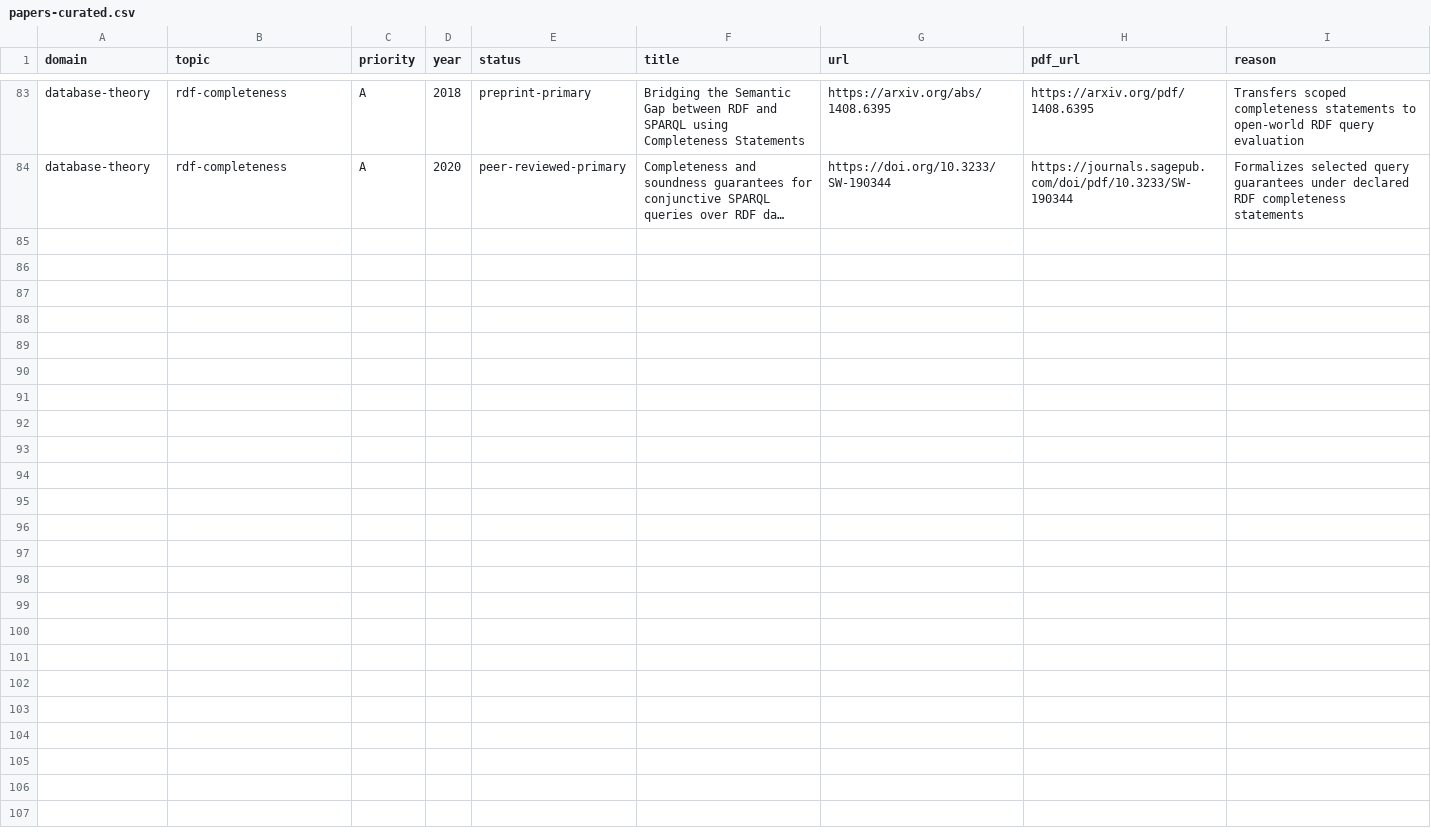
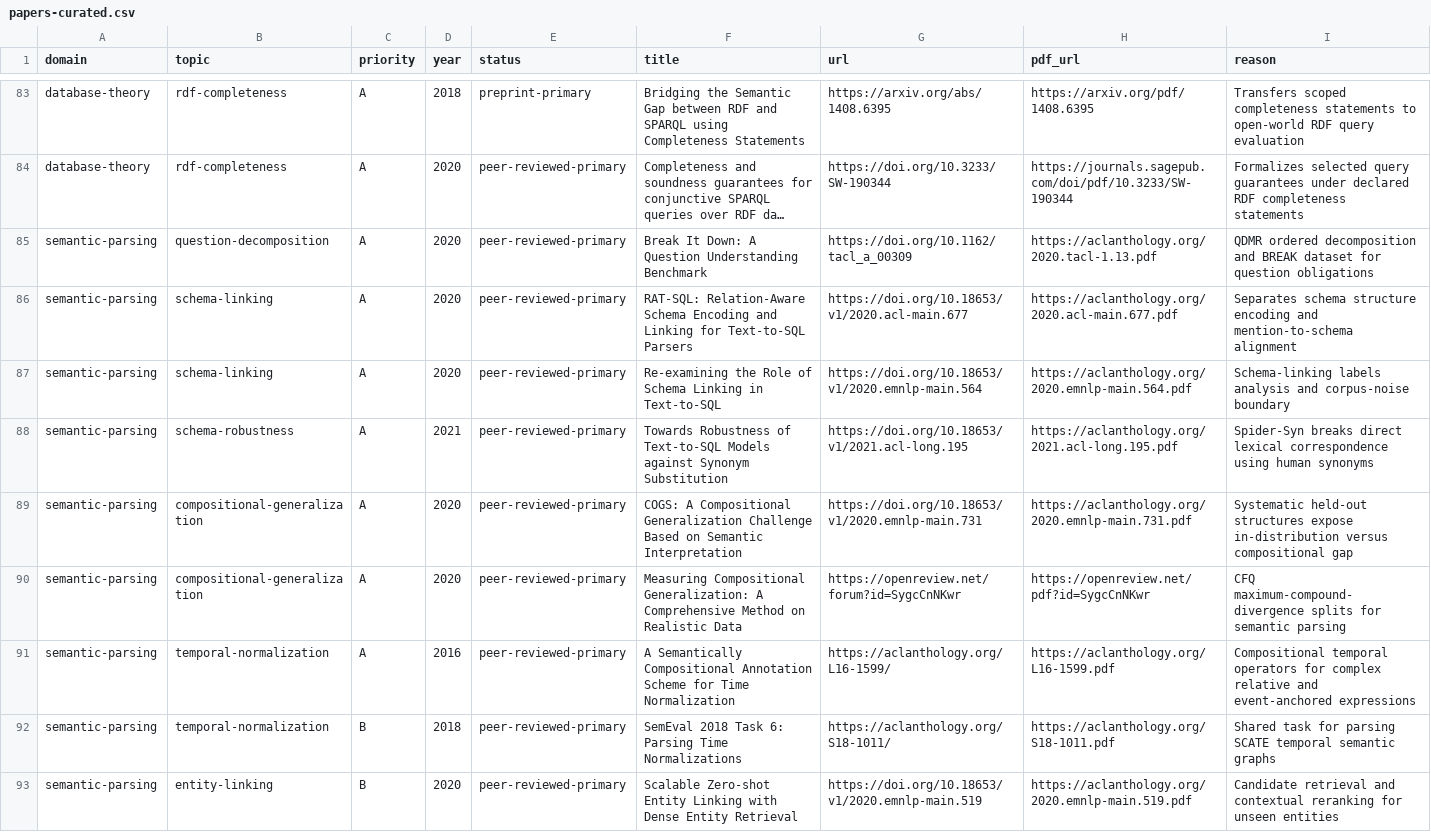
Before and after one commit to krapcys1-maker/adaptive-agent-memory-research, a CSV file: data/catalogs/papers-curated.csv, drawn as a sheet; only a part is shown, gaps mark what is left out; long unchanged cells end in …; the diff names each change by its address in the sheet, - before the commit and + after, or states it on an @@ line.

```diff
--- a/data/catalogs/papers-curated.csv
+++ b/data/catalogs/papers-curated.csv
+row 85: semantic-parsing | question-decomposition | A | 2020 | peer-reviewed-primary | Break It Down: A Question Understanding Benchmark | https://doi.org/10.1162/tacl_a_00309 | https://aclanthology.org/2020.tacl-1.13.pdf | QDMR ordered decomposition and BREAK dataset for question obligations
+row 86: semantic-parsing | schema-linking | A | 2020 | peer-reviewed-primary | RAT-SQL: Relation-Aware Schema Encoding and Linking for Text-to-SQL Parsers | https://doi.org/10.18653/v1/2020.acl-main.677 | https://aclanthology.org/2020.acl-main.677.pdf | Separates schema structure encoding and mention-to-schema alignment
+row 87: semantic-parsing | schema-linking | A | 2020 | peer-reviewed-primary | Re-examining the Role of Schema Linking in Text-to-SQL | https://doi.org/10.18653/v1/2020.emnlp-main.564 | https://aclanthology.org/2020.emnlp-main.564.pdf | Schema-linking labels analysis and corpus-noise boundary
+row 88: semantic-parsing | schema-robustness | A | 2021 | peer-reviewed-primary | Towards Robustness of Text-to-SQL Models against Synonym Substitution | https://doi.org/10.18653/v1/2021.acl-long.195 | https://aclanthology.org/2021.acl-long.195.pdf | Spider-Syn breaks direct lexical correspondence using human synonyms
+row 89: semantic-parsing | compositional-generalization | A | 2020 | peer-reviewed-primary | COGS: A Compositional Generalization Challenge Based on Semantic Interpretation | https://doi.org/10.18653/v1/2020.emnlp-main.731 | https://aclanthology.org/2020.emnlp-main.731.pdf | Systematic held-out structures expose in-distribution versus compositional gap
+row 90: semantic-parsing | compositional-generalization | A | 2020 | peer-reviewed-primary | Measuring Compositional Generalization: A Comprehensive Method on Realistic Data | https://openreview.net/forum?id=SygcCnNKwr | https://openreview.net/pdf?id=SygcCnNKwr | CFQ maximum-compound-divergence splits for semantic parsing
+row 91: semantic-parsing | temporal-normalization | A | 2016 | peer-reviewed-primary | A Semantically Compositional Annotation Scheme for Time Normalization | https://aclanthology.org/L16-1599/ | https://aclanthology.org/L16-1599.pdf | Compositional temporal operators for complex relative and event-anchored expressions
+row 92: semantic-parsing | temporal-normalization | B | 2018 | peer-reviewed-primary | SemEval 2018 Task 6: Parsing Time Normalizations | https://aclanthology.org/S18-1011/ | https://aclanthology.org/S18-1011.pdf | Shared task for parsing SCATE temporal semantic graphs
+row 93: semantic-parsing | entity-linking | B | 2020 | peer-reviewed-primary | Scalable Zero-shot Entity Linking with Dense Entity Retrieval | https://doi.org/10.18653/v1/2020.emnlp-main.519 | https://aclanthology.org/2020.emnlp-main.519.pdf | Candidate retrieval and contextual reranking for unseen entities
```
Also changed, not shown: data/lab/coverage-matrix.csv, data/lab/experiment-registry.csv, 13 other files.
